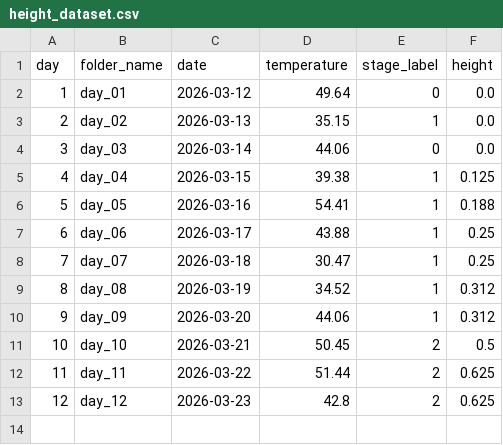
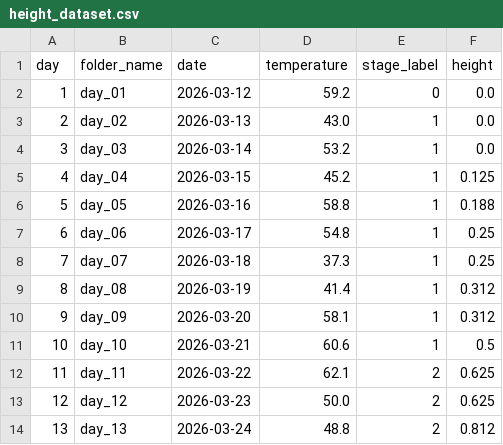
Before and after one commit to Aksh-99/timelapse-plant-phenotyping, a CSV file: data/predictions/height_dataset.csv, drawn as a sheet.

```diff
--- a/data/predictions/height_dataset.csv
+++ b/data/predictions/height_dataset.csv
@@ -1,13 +1,14 @@
 day,folder_name,date,temperature,stage_label,height
-1,day_01,2026-03-12,49.64,0,0.0
-2,day_02,2026-03-13,35.15,1,0.0
-3,day_03,2026-03-14,44.06,0,0.0
-4,day_04,2026-03-15,39.38,1,0.125
-5,day_05,2026-03-16,54.41,1,0.188
-6,day_06,2026-03-17,43.88,1,0.25
-7,day_07,2026-03-18,30.47,1,0.25
-8,day_08,2026-03-19,34.52,1,0.312
-9,day_09,2026-03-20,44.06,1,0.312
-10,day_10,2026-03-21,50.45,2,0.5
-11,day_11,2026-03-22,51.44,2,0.625
-12,day_12,2026-03-23,42.8,2,0.625
+1,day_01,2026-03-12,59.2,0,0.0
+2,day_02,2026-03-13,43.0,1,0.0
+3,day_03,2026-03-14,53.2,1,0.0
+4,day_04,2026-03-15,45.2,1,0.125
+5,day_05,2026-03-16,58.8,1,0.188
+6,day_06,2026-03-17,54.8,1,0.25
+7,day_07,2026-03-18,37.3,1,0.25
+8,day_08,2026-03-19,41.4,1,0.312
+9,day_09,2026-03-20,58.1,1,0.312
+10,day_10,2026-03-21,60.6,1,0.5
+11,day_11,2026-03-22,62.1,2,0.625
+12,day_12,2026-03-23,50.0,2,0.625
+13,day_13,2026-03-24,48.8,2,0.812
```
Also changed, not shown: 40 other files.
